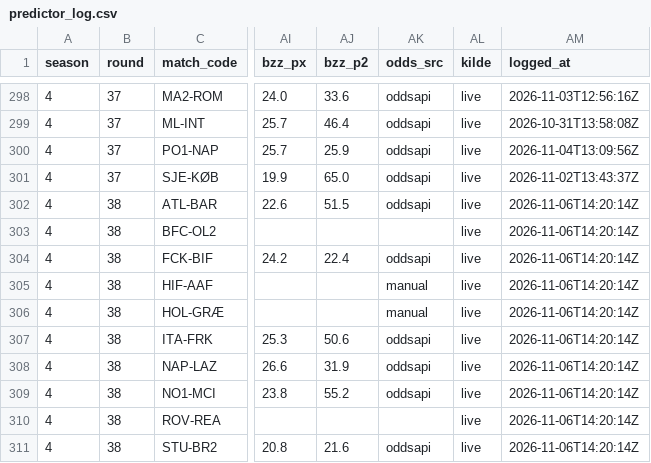
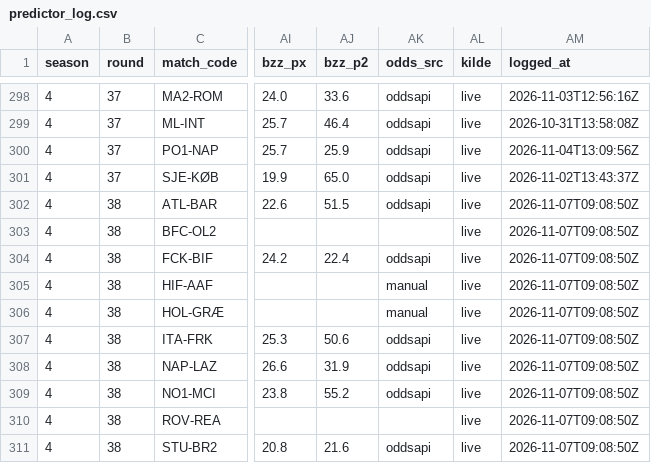
Before and after one commit to Stenner93/Odds, a CSV file: data/predictor_log.csv, drawn as a sheet; only a part is shown, gaps mark what is left out; the diff names each change by its address in the sheet, - before the commit and + after, or states it on an @@ line.

```diff
--- a/data/predictor_log.csv
+++ b/data/predictor_log.csv
-AM302:AM311 (logged_at): 2026-11-06T14:20:14Z
+AM302:AM311 (logged_at): 2026-11-07T09:08:50Z
```
Also changed, not shown: data/h2h.csv, 3 other files.
